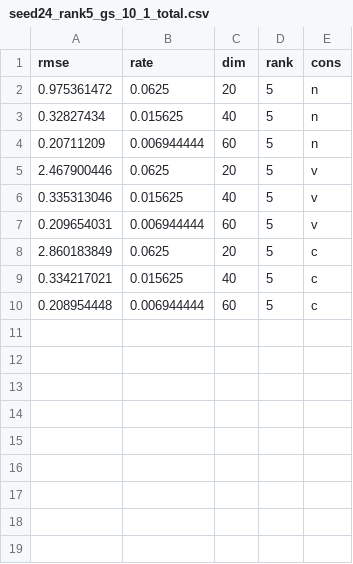
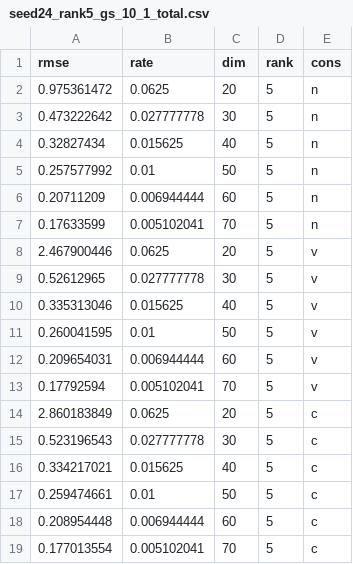
Before and after one commit to Miaoyanwang/tensor-clustering, a CSV file: code/binary tucker/simulation_result/Unsupervised/Bad_dis/seed24_rank5_gs_10_1_total.csv, drawn as a sheet.

```diff
--- a/code/binary tucker/simulation_result/Unsupervised/Bad_dis/seed24_rank5_gs_10_1_total.csv
+++ b/code/binary tucker/simulation_result/Unsupervised/Bad_dis/seed24_rank5_gs_10_1_total.csv
@@ -2,9 +2,18 @@
 0.975361472,0.0625,20,5,n
+0.473222642,0.027777778,30,5,n
 0.32827434,0.015625,40,5,n
+0.257577992,0.01,50,5,n
 0.20711209,0.006944444,60,5,n
+0.17633599,0.005102041,70,5,n
 2.467900446,0.0625,20,5,v
+0.52612965,0.027777778,30,5,v
 0.335313046,0.015625,40,5,v
+0.260041595,0.01,50,5,v
 0.209654031,0.006944444,60,5,v
+0.17792594,0.005102041,70,5,v
 2.860183849,0.0625,20,5,c
+0.523196543,0.027777778,30,5,c
 0.334217021,0.015625,40,5,c
+0.259474661,0.01,50,5,c
 0.208954448,0.006944444,60,5,c
+0.177013554,0.005102041,70,5,c
```
Also changed, not shown: code/binary tucker/simulation_result/Unsupervised/Bad_dis/seed24_rank5_uf_0_10_total.csv.
